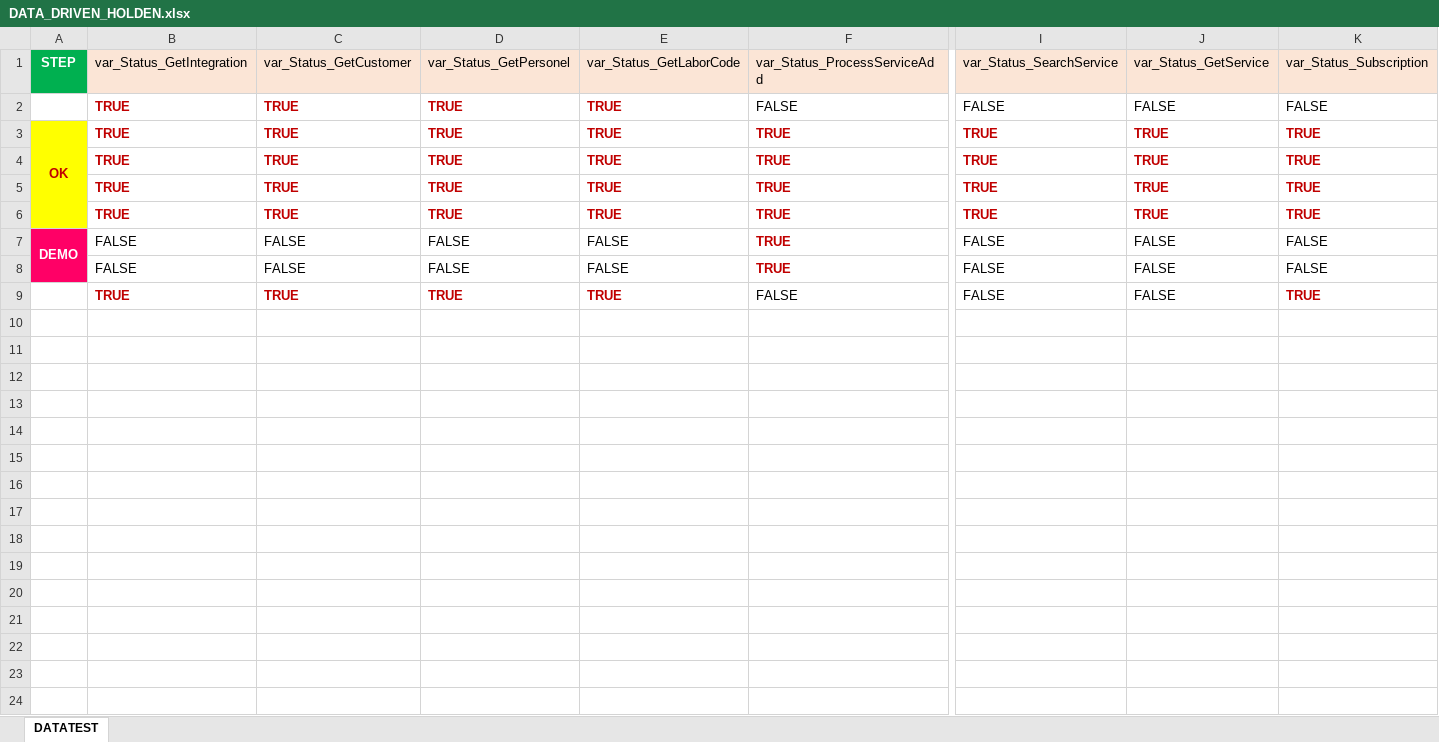
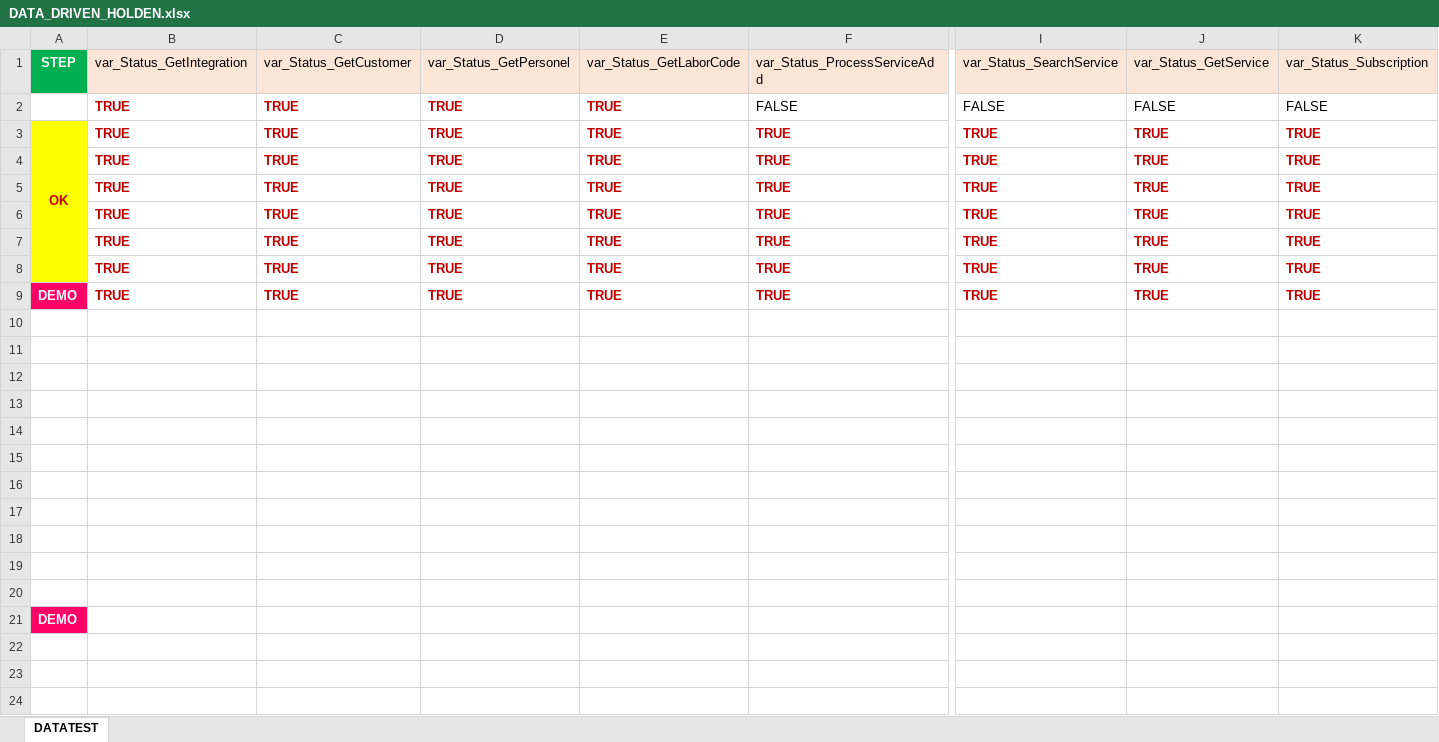
Before and after one commit to LeVinhGithub/TITAN_HOLDEN_API, an Excel workbook: Data Files/Holden/DATA_DRIVEN_HOLDEN.xlsx, sheet DATATEST, drawn as a sheet; only a part is shown, gaps mark what is left out; values as stored, in another font and other column widths than the file's, no borders; removed rows and columns are numbered as before the commit, all else as after; rows hold the shown columns only; the diff names each change by its address in the sheet, - before the commit and + after, or states it on an @@ line.

```diff
--- a/Data Files/Holden/DATA_DRIVEN_HOLDEN.xlsx (sheet DATATEST)
+++ b/Data Files/Holden/DATA_DRIVEN_HOLDEN.xlsx (sheet DATATEST)
-A3:A6 merged
+A3:A8 merged
-A7 (STEP): DEMO
+A7 (STEP): (empty)
-A7:A8 fill: #FF0066
+A7:A8 fill: #FFFF00
-A7:A8 merged
-B7:B8 (var_Status_GetIntegration): FALSE
+B7:B8 (var_Status_GetIntegration): TRUE
@@ B7:E8 bold: off → on, text colour: black → #C00000 @@
-C7:C8 (var_Status_GetCustomer): FALSE
+C7:C8 (var_Status_GetCustomer): TRUE
-D7:D8 (var_Status_GetPersonel): FALSE
+D7:D8 (var_Status_GetPersonel): TRUE
-E7:E8 (var_Status_GetLaborCode): FALSE
+E7:E8 (var_Status_GetLaborCode): TRUE
-I7:I8 (var_Status_SearchService): FALSE
+I7:I8 (var_Status_SearchService): TRUE
@@ I7:K8 bold: off → on, text colour: black → #C00000 @@
-J7:J8 (var_Status_GetService): FALSE
+J7:J8 (var_Status_GetService): TRUE
-K7:K8 (var_Status_Subscription): FALSE
+K7:K8 (var_Status_Subscription): TRUE
-row 9:  | TRUE | TRUE | TRUE | TRUE | FALSE | FALSE | FALSE | TRUE
-row 10: (empty)
-row 11: (empty)
-row 12: (empty)
-row 13: (empty)
+row 9: DEMO | TRUE | TRUE | TRUE | TRUE | TRUE | TRUE | TRUE | TRUE
+row 10: (empty)
+row 11: (empty)
+row 12: (empty)
+row 13: (empty)
-A21 (STEP): (empty)
+A21 (STEP): DEMO
-A21 fill: none
+A21 fill: #FF0066
```
Also changed, not shown: 13 other files.
